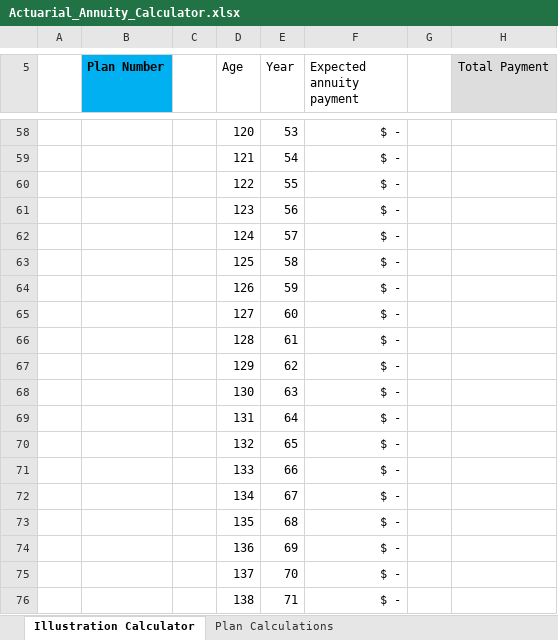
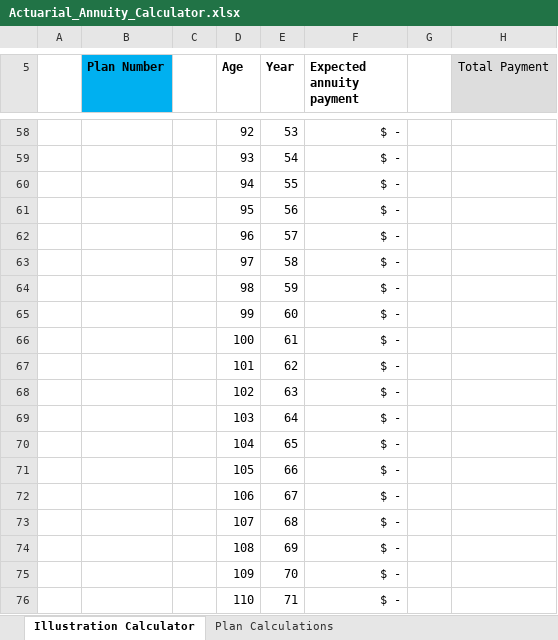
Before and after one commit to djoleary5/Actuarial-Excel-Project-1-Annuity-Calculator, an Excel workbook: Actuarial_Annuity_Calculator.xlsx, sheet Illustration Calculator, drawn as a sheet; only a part is shown, gaps mark what is left out; values as stored, in another font and other column widths than the file's, no borders; the diff covers the shown part only; the diff names each change by its address in the sheet, - before the commit and + after, or states it on an @@ line.

```diff
--- a/Actuarial_Annuity_Calculator.xlsx (sheet Illustration Calculator)
+++ b/Actuarial_Annuity_Calculator.xlsx (sheet Illustration Calculator)
-D5:F5 bold: off
+D5:F5 bold: on
-D58 (Age): 120
+D58 (Age): 92
-D59 (Age): 121
+D59 (Age): 93
-D60 (Age): 122
+D60 (Age): 94
-D61 (Age): 123
+D61 (Age): 95
-D62 (Age): 124
+D62 (Age): 96
-D63 (Age): 125
+D63 (Age): 97
-D64 (Age): 126
+D64 (Age): 98
-D65 (Age): 127
+D65 (Age): 99
-D66 (Age): 128
+D66 (Age): 100
-D67 (Age): 129
+D67 (Age): 101
-D68 (Age): 130
+D68 (Age): 102
-D69 (Age): 131
+D69 (Age): 103
-D70 (Age): 132
+D70 (Age): 104
-D71 (Age): 133
+D71 (Age): 105
-D72 (Age): 134
+D72 (Age): 106
-D73 (Age): 135
+D73 (Age): 107
-D74 (Age): 136
+D74 (Age): 108
-D75 (Age): 137
+D75 (Age): 109
-D76 (Age): 138
+D76 (Age): 110
```
Also changed, not shown: 32 added rows, 32 removed rows and 22 edited cells elsewhere in this sheet, sheet Plan Calculations, formulas that keep their value.
